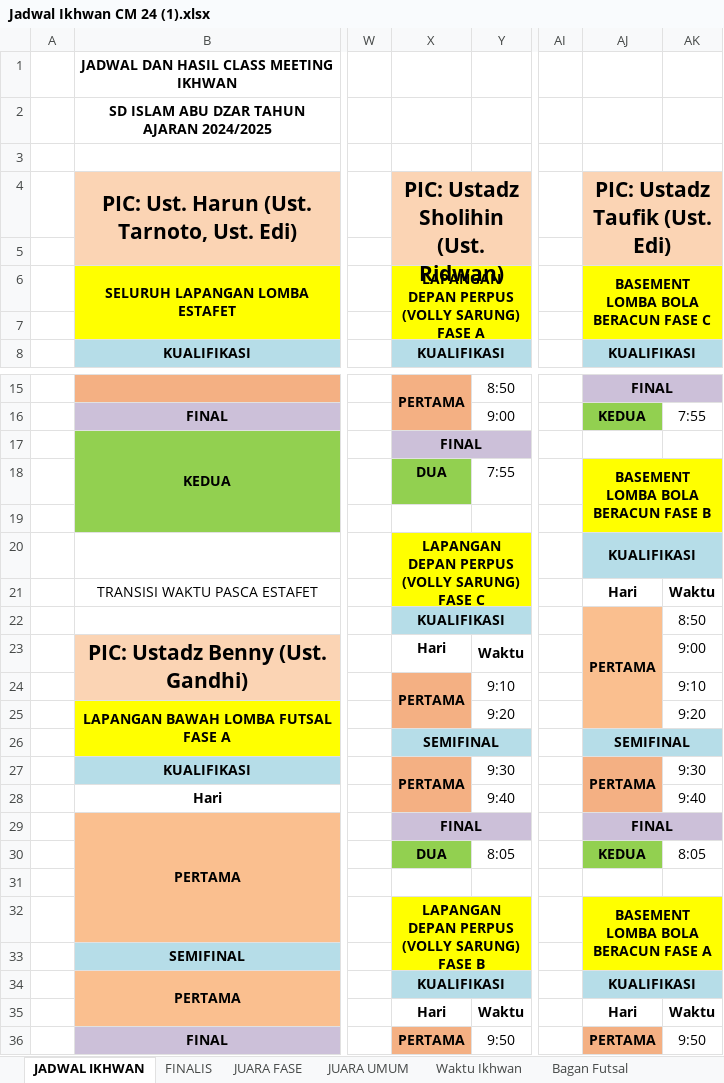
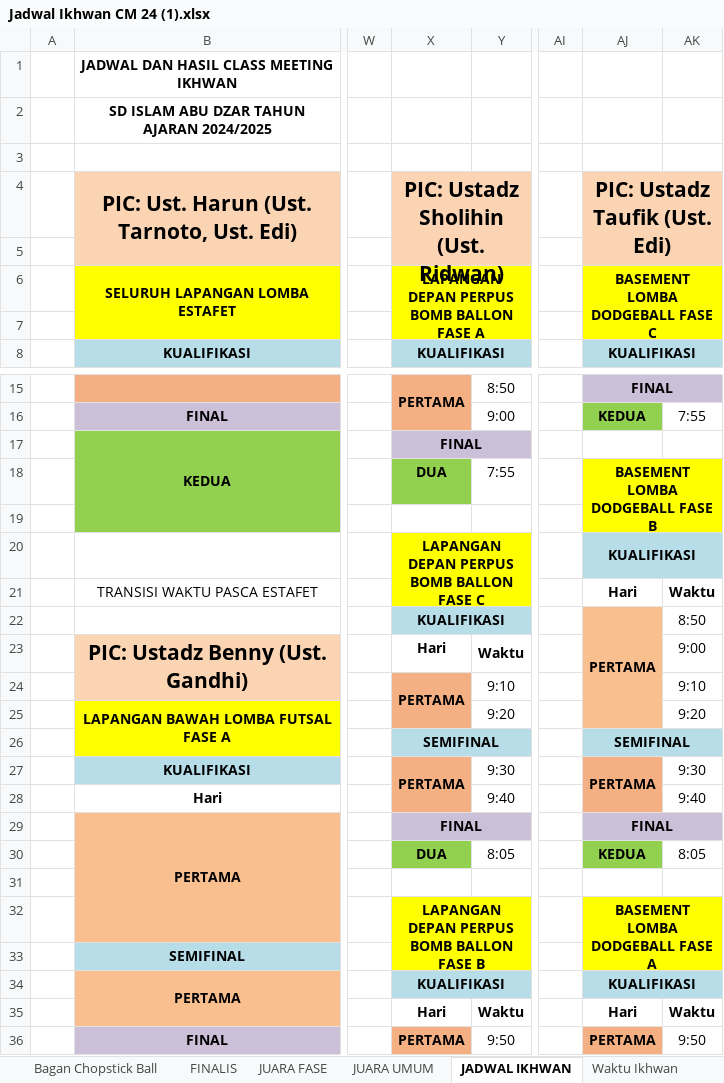
Before and after one commit to Alpadery/.streamlit, an Excel workbook: Jadwal Ikhwan CM 24 (1).xlsx, sheet JADWAL IKHWAN, drawn as a sheet; only a part is shown, gaps mark what is left out; values as stored, in another font and other column widths than the file's, no borders; charts and pictures not drawn; the diff names each change by its address in the sheet, - before the commit and + after, or states it on an @@ line.

```diff
--- a/Jadwal Ikhwan CM 24 (1).xlsx (sheet JADWAL IKHWAN)
+++ b/Jadwal Ikhwan CM 24 (1).xlsx (sheet JADWAL IKHWAN)
@@ sheet tab order changed: Bagan Chopstick Ball | FINALIS | JUARA FASE | JUARA UMUM | JADWAL IKHWAN | Waktu Ikhwan @@
-X6: LAPANGAN DEPAN PERPUS (VOLLY SARUNG) FASE A
+X6: LAPANGAN DEPAN PERPUS BOMB BALLON FASE A
-AJ6: BASEMENT LOMBA BOLA BERACUN FASE C
+AJ6: BASEMENT LOMBA DODGEBALL FASE C
-AJ18: BASEMENT LOMBA BOLA BERACUN FASE B
+AJ18: BASEMENT LOMBA DODGEBALL FASE B
-X20: LAPANGAN DEPAN PERPUS (VOLLY SARUNG) FASE C
+X20: LAPANGAN DEPAN PERPUS BOMB BALLON FASE C
-X32: LAPANGAN DEPAN PERPUS (VOLLY SARUNG) FASE B
+X32: LAPANGAN DEPAN PERPUS BOMB BALLON FASE B
-AJ32: BASEMENT LOMBA BOLA BERACUN FASE A
+AJ32: BASEMENT LOMBA DODGEBALL FASE A
```
Also changed, not shown: sheet FINALIS, sheet Waktu Ikhwan, sheet JUARA FASE, other sheet tabs, formulas that keep their value, hidden cells, charts or pictures, Jadwal Akhwat CM 24.xlsx.
